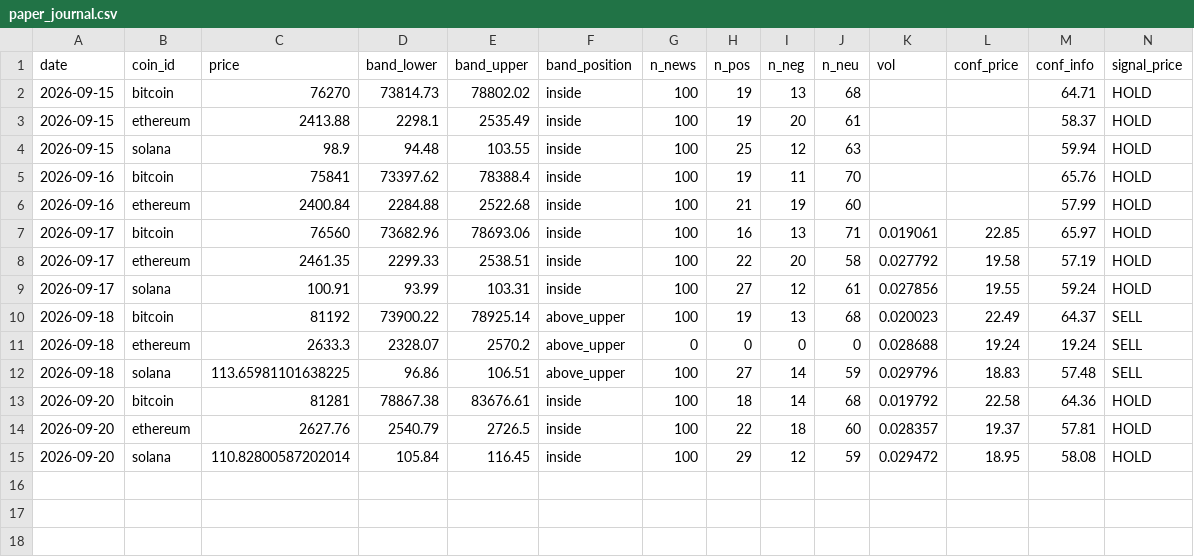
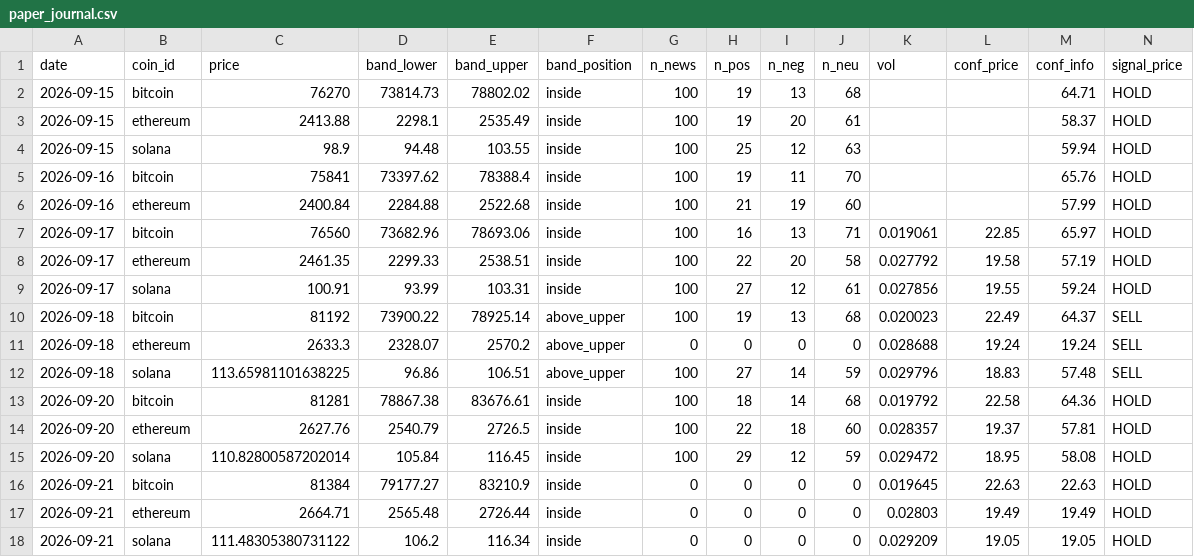
Before and after one commit to mwei023/cryptosentiment-part2, a CSV file: cryptosentiment/backend/paper_journal.csv, drawn as a sheet; only a part is shown; rows hold the shown columns only; the diff names each change by its address in the sheet, - before the commit and + after, or states it on an @@ line.

```diff
--- a/cryptosentiment/backend/paper_journal.csv
+++ b/cryptosentiment/backend/paper_journal.csv
+row 16: 2026-09-21 | bitcoin | 81384 | 79177.27 | 83210.9 | inside | 0 | 0 | 0 | 0 | 0.019645 | 22.63 | 22.63 | HOLD
+row 17: 2026-09-21 | ethereum | 2664.71 | 2565.48 | 2726.44 | inside | 0 | 0 | 0 | 0 | 0.02803 | 19.49 | 19.49 | HOLD
+row 18: 2026-09-21 | solana | 111.48305380731122 | 106.2 | 116.34 | inside | 0 | 0 | 0 | 0 | 0.029209 | 19.05 | 19.05 | HOLD
```
Also changed, not shown: 1 other file.
